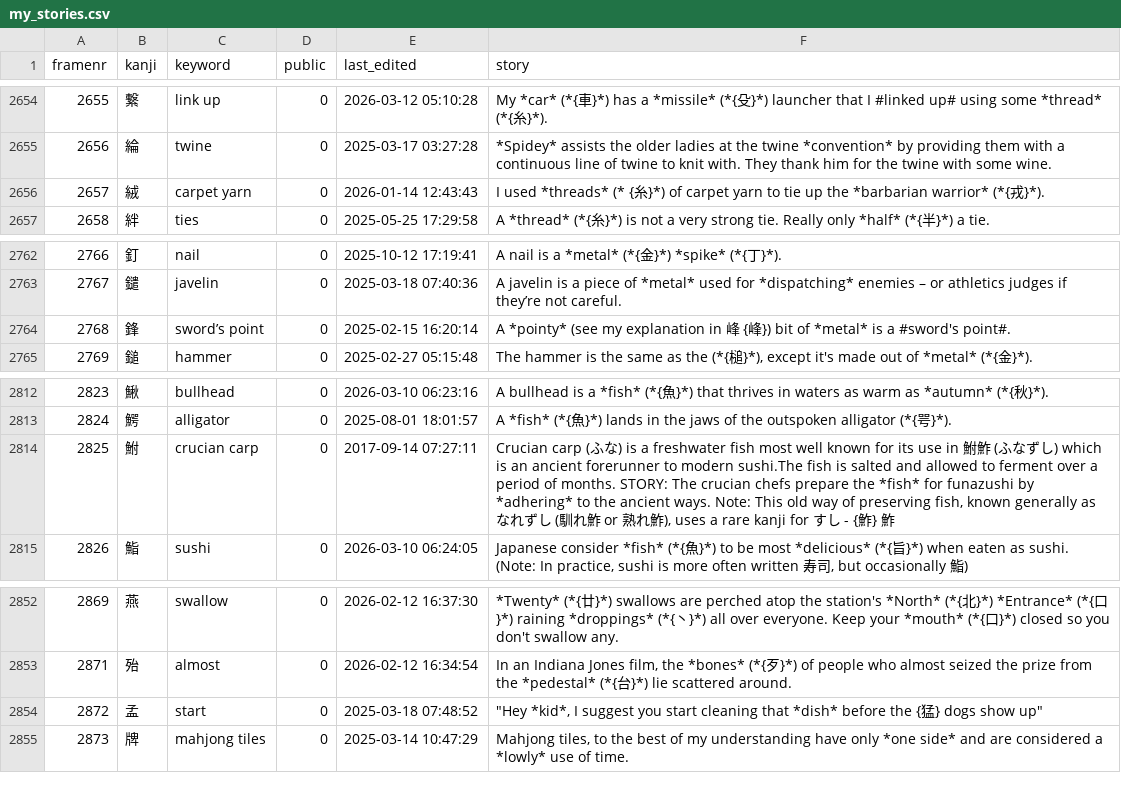
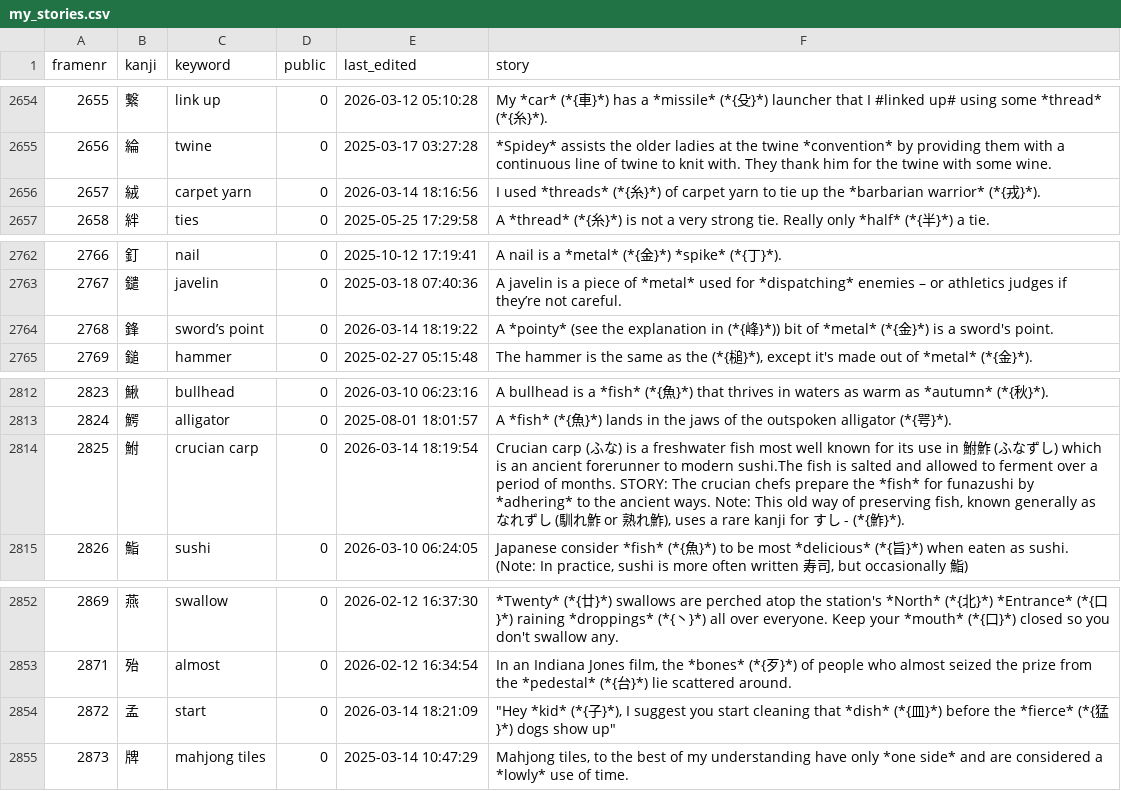
Before and after one commit to AntonioCarlini/japanese, a CSV file: external/my_stories.csv, drawn as a sheet; only a part is shown, gaps mark what is left out; the diff covers the shown part only; the diff names each change by its address in the sheet, - before the commit and + after, or states it on an @@ line.

Commit message:
external/my_stories.csv: Tidy up some stories
Some stories have minor formatting errors that meant that the story showing up in the "Kanji Stories" page are poorly formatted.

Tweak enough that most of the ones below kanji #2800 will now be correctly formatted.

```diff
--- a/external/my_stories.csv
+++ b/external/my_stories.csv
-E2656 (last_edited): 2026-01-14 12:43:43
+E2656 (last_edited): 2026-03-14 18:16:56
-F2656 (story): …used *threads* (* {糸}*)…
+F2656 (story): …used *threads* (*{糸}*)…
-E2764 (last_edited): 2025-02-15 16:20:14
+E2764 (last_edited): 2026-03-14 18:19:22
-F2764 (story): …*pointy* (see my explanation in 峰 {峰}) bit of *metal* is a #sword's point#.
+F2764 (story): …*pointy* (see the explanation in (*{峰}*)) bit of *metal* (*{金}*) is a sword's point.
-E2814 (last_edited): 2017-09-14 07:27:11
+E2814 (last_edited): 2026-03-14 18:19:54
-F2814 (story): …- {鮓} 鮓
+F2814 (story): …- (*{鮓}*).
-E2854 (last_edited): 2025-03-18 07:48:52
+E2854 (last_edited): 2026-03-14 18:21:09
-F2854 (story): "Hey *kid*, I suggest you start cleaning that *dish* before the {猛} dogs show…
+F2854 (story): "Hey *kid* (*{子}*), I suggest you start cleaning that *dish* (*{皿}*) before the *fierce* (*{猛}*) dogs show…
```
Also changed, not shown: 26 edited cells elsewhere in this file.
